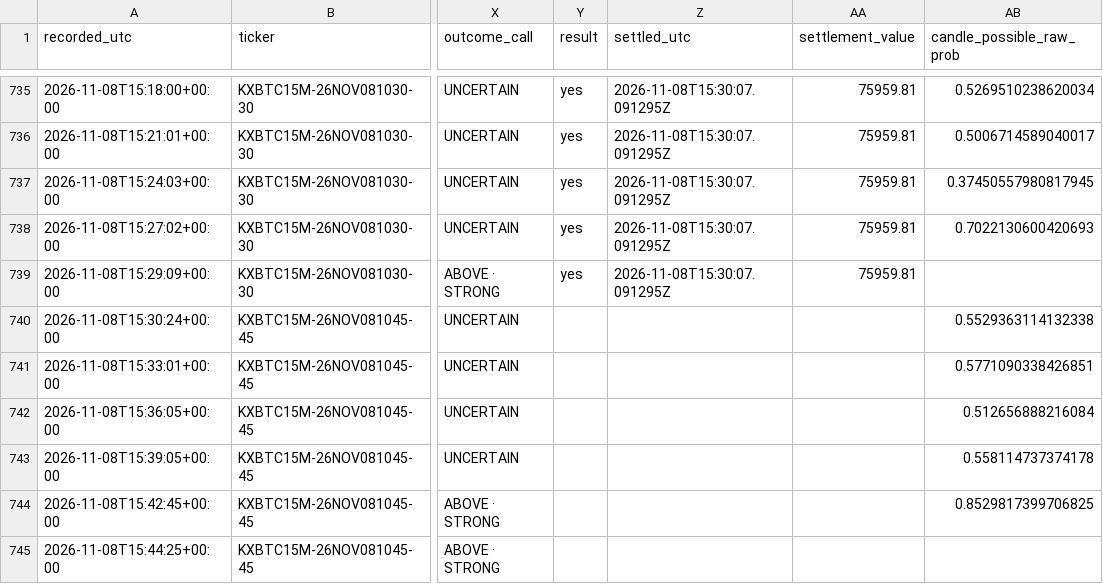
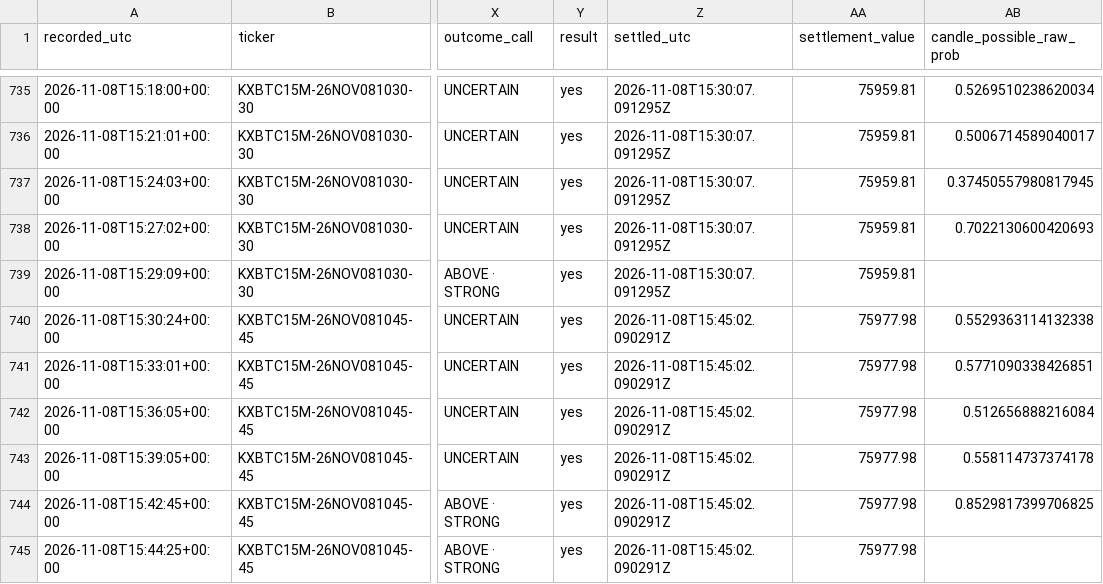
Before and after one commit to angelmoz881-collab/btc-kalshi-dashboard, a CSV file: data/btc_kalshi_learning.csv, drawn as a sheet; only a part is shown, gaps mark what is left out; the diff names each change by its address in the sheet, - before the commit and + after, or states it on an @@ line.

Commit message:
Update BTC Kalshi adaptive learning history

```diff
--- a/data/btc_kalshi_learning.csv
+++ b/data/btc_kalshi_learning.csv
-Y740:Y745 (result): (empty)
+Y740:Y745 (result): yes
-Z740:Z745 (settled_utc): (empty)
+Z740:Z745 (settled_utc): 2026-11-08T15:45:02.090291Z
-AA740:AA745 (settlement_value): (empty)
+AA740:AA745 (settlement_value): 75977.98
```
